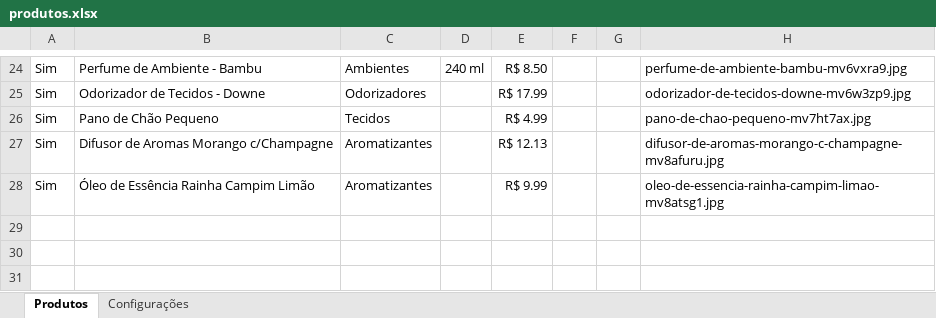
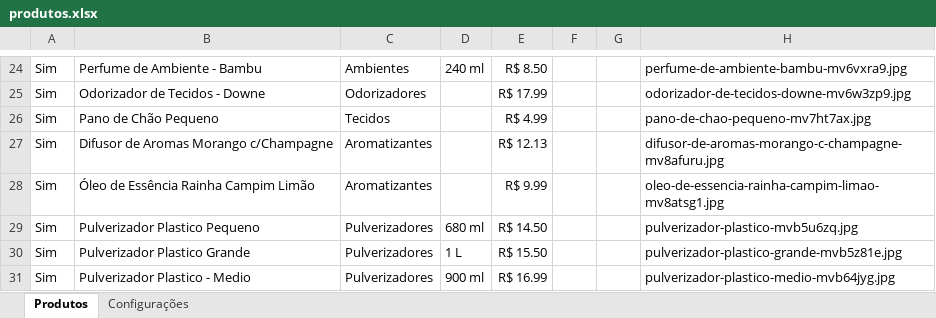
Before and after one commit to escritoriojpcontabil-spec/popbrilho-dados, an Excel workbook: produtos.xlsx, sheet Produtos, drawn as a sheet; only a part is shown, gaps mark what is left out; values as stored, in another font and other column widths than the file's, no borders; the diff names each change by its address in the sheet, - before the commit and + after, or states it on an @@ line.

Commit message:
Atualiza produtos pelo painel

```diff
--- a/produtos.xlsx (sheet Produtos)
+++ b/produtos.xlsx (sheet Produtos)
+row 29: Sim | Pulverizador Plastico Pequeno | Pulverizadores | 680 ml | R$ 14.50 |  |  | pulverizador-plastico-mvb5u6zq.jpg
+row 30: Sim | Pulverizador Plastico Grande | Pulverizadores | 1 L | R$ 15.50 |  |  | pulverizador-plastico-grande-mvb5z81e.jpg
+row 31: Sim | Pulverizador Plastico - Medio | Pulverizadores | 900 ml | R$ 16.99 |  |  | pulverizador-plastico-medio-mvb64jyg.jpg
```
